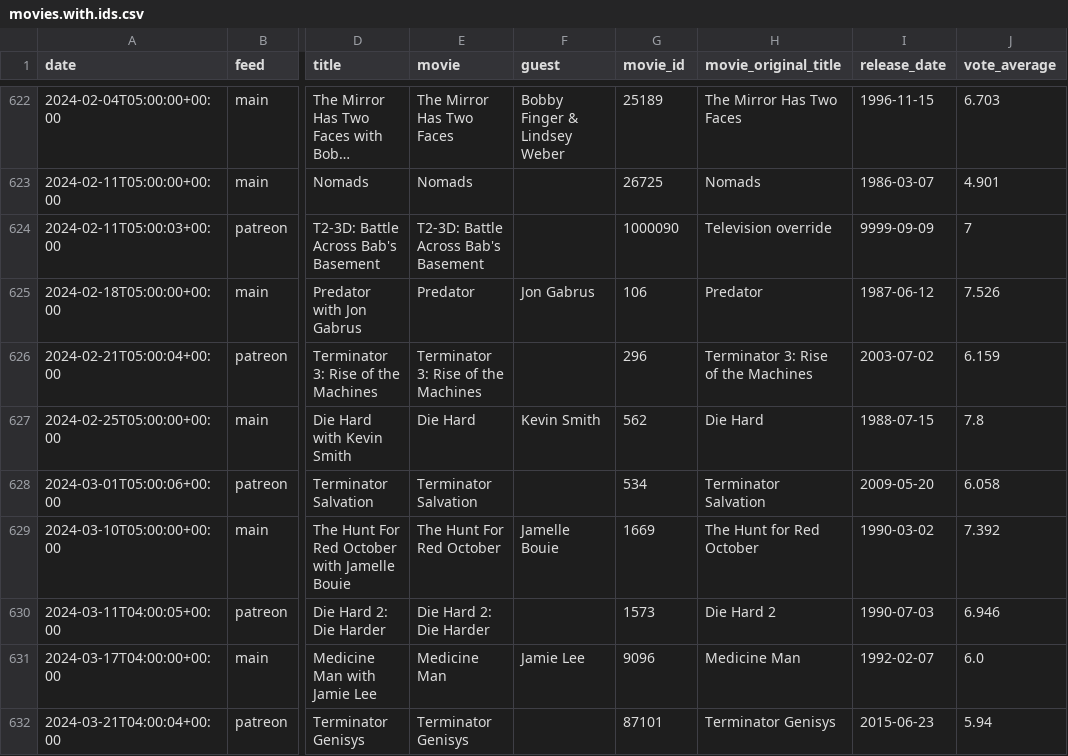
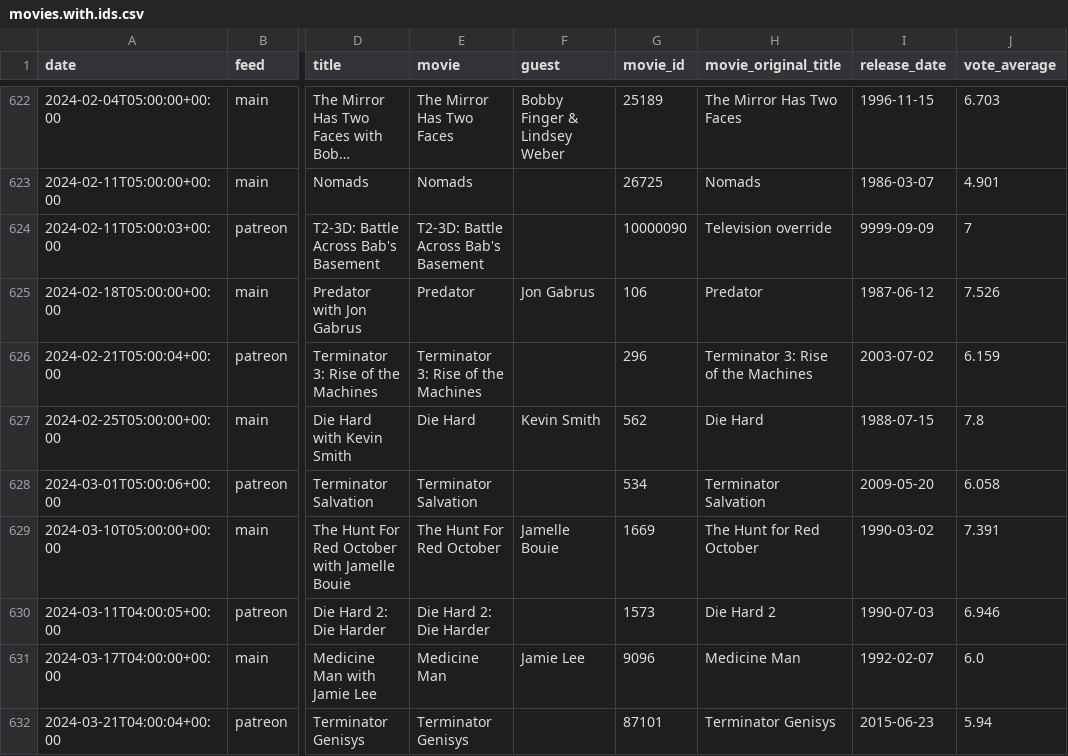
Before and after one commit to mark-jb/blankcheck, a CSV file: movies.with.ids.csv, drawn as a sheet; only a part is shown, gaps mark what is left out; long unchanged cells end in …; the diff covers the shown part only; the diff names each change by its address in the sheet, - before the commit and + after, or states it on an @@ line.

```diff
--- a/movies.with.ids.csv
+++ b/movies.with.ids.csv
-G624 (movie_id): 1000090
+G624 (movie_id): 10000090
-J629 (vote_average): 7.392
+J629 (vote_average): 7.391
```
Also changed, not shown: 29 edited cells elsewhere in this file, movies.cleaned.csv, 1 other file.
